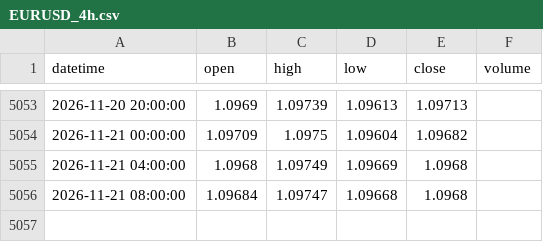
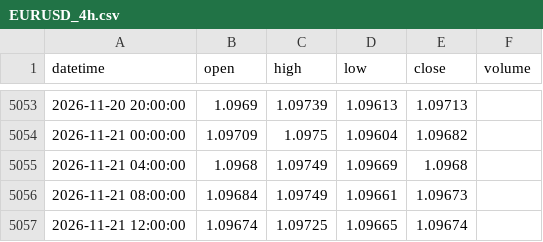
Before and after one commit to 9820amos44/Analysis-, a CSV file: data/EURUSD_4h.csv, drawn as a sheet; only a part is shown, gaps mark what is left out.

Commit message:
update EURUSD_4h.csv (2026-11-21 12:25 UTC)

```diff
--- a/data/EURUSD_4h.csv
+++ b/data/EURUSD_4h.csv
@@ -5055,2 +5055,3 @@ datetime,open,high,low,close,volume
 2026-11-21 04:00:00,1.0968,1.09749,1.09669,1.0968,
-2026-11-21 08:00:00,1.09684,1.09747,1.09668,1.0968,
+2026-11-21 08:00:00,1.09684,1.09749,1.09661,1.09673,
+2026-11-21 12:00:00,1.09674,1.09725,1.09665,1.09674,
```
